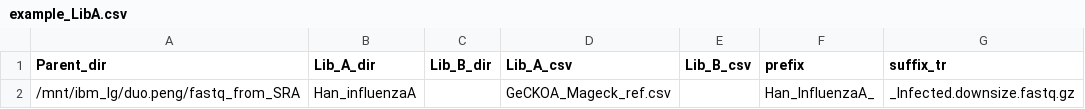
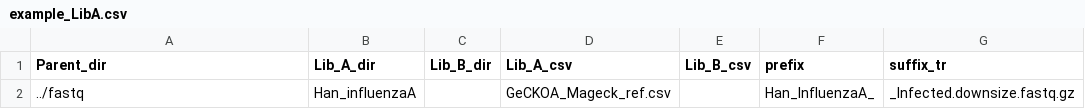
Before and after one commit to czbiohub-sf/CRISPRflow, a CSV file: helper_scripts/example_LibA.csv, drawn as a sheet; only a part is shown; the diff names each change by its address in the sheet, - before the commit and + after, or states it on an @@ line.

```diff
--- a/helper_scripts/example_LibA.csv
+++ b/helper_scripts/example_LibA.csv
-A2 (Parent_dir): /mnt/ibm_lg/duo.peng/fastq_from_SRA
+A2 (Parent_dir): ../fastq
```
Also changed, not shown: helper_scripts/example_LibAB.csv.
